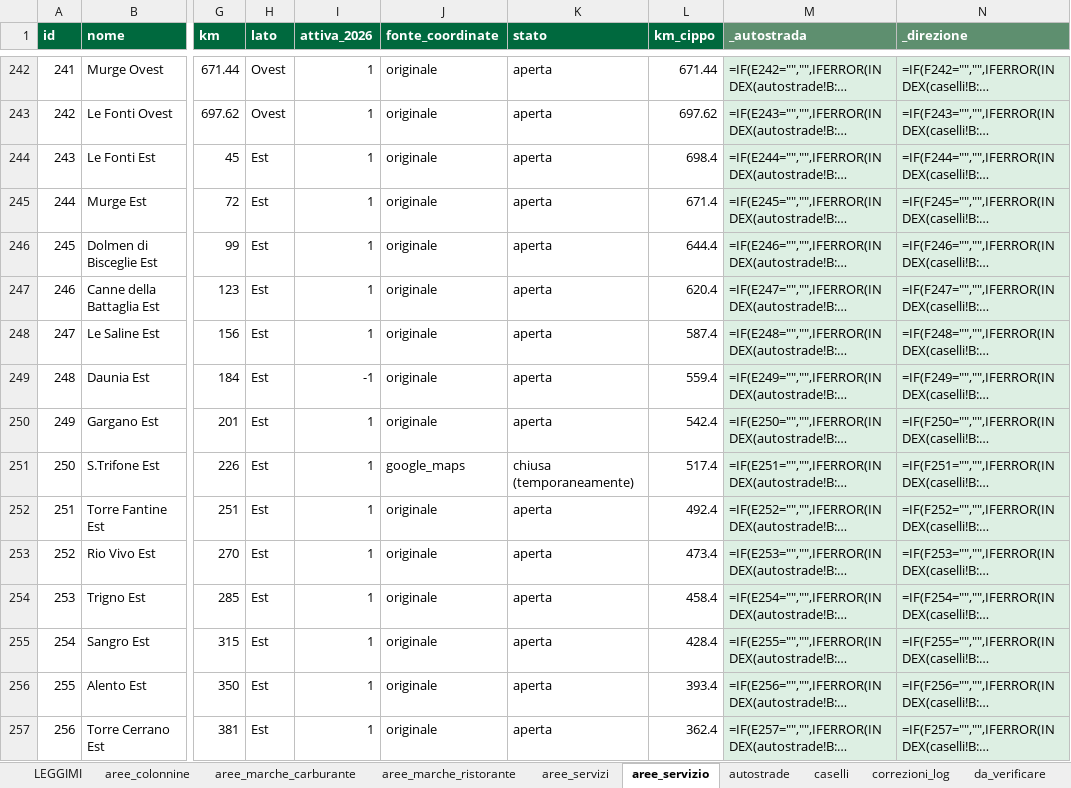
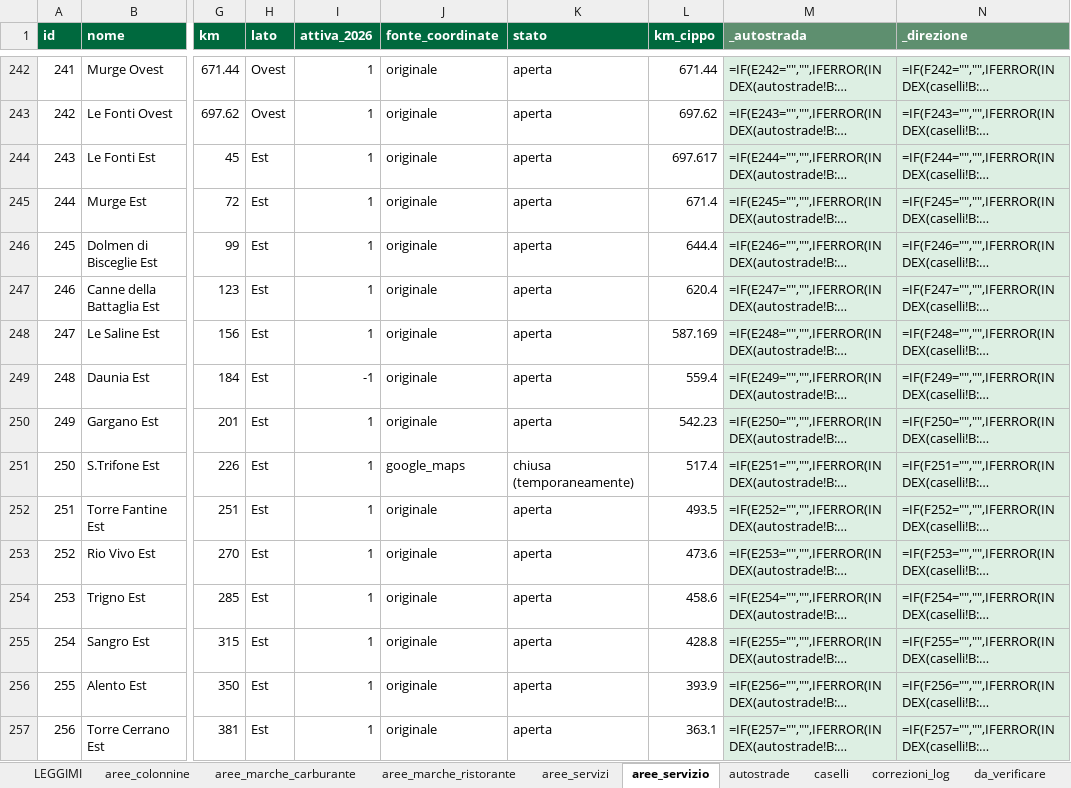
Before and after one commit to csantacroce/iviaggi-dati, an Excel workbook: source/dati.xlsx, sheet aree_servizio, drawn as a sheet; only a part is shown, gaps mark what is left out; long unchanged cells end in …; values as stored, in another font and other column widths than the file's, no borders; formulas without a stored value are shown as written; the diff covers the shown part only; the diff names each change by its address in the sheet, - before the commit and + after, or states it on an @@ line.

```diff
--- a/source/dati.xlsx (sheet aree_servizio)
+++ b/source/dati.xlsx (sheet aree_servizio)
-L244 (km_cippo): 698.4
+L244 (km_cippo): 697.617
-L248 (km_cippo): 587.4
+L248 (km_cippo): 587.169
-L250 (km_cippo): 542.4
+L250 (km_cippo): 542.23
-L252 (km_cippo): 492.4
+L252 (km_cippo): 493.5
-L253 (km_cippo): 473.4
+L253 (km_cippo): 473.6
-L254 (km_cippo): 458.4
+L254 (km_cippo): 458.6
-L255 (km_cippo): 428.4
+L255 (km_cippo): 428.8
-L256 (km_cippo): 393.4
+L256 (km_cippo): 393.9
-L257 (km_cippo): 362.4
+L257 (km_cippo): 363.1
```
Also changed, not shown: 121 edited cells elsewhere in this sheet, sheet correzioni_log, 4 other files.
